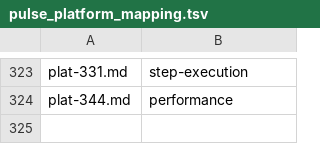
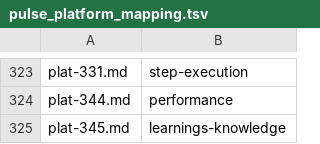
Before and after one commit to manishiitg/coding-agent-loop, a TSV file: docs/bugs/pulse_platform_mapping.tsv, drawn as a sheet; only a part is shown, gaps mark what is left out.

Commit message:
docs(platform): resolve PLAT-344 ticket collision

```diff
--- a/docs/bugs/pulse_platform_mapping.tsv
+++ b/docs/bugs/pulse_platform_mapping.tsv
@@ -324 +324,2 @@ plat-331.md	step-execution
 plat-344.md	performance
+plat-345.md	learnings-knowledge
```
Also changed, not shown: 2 other files.
